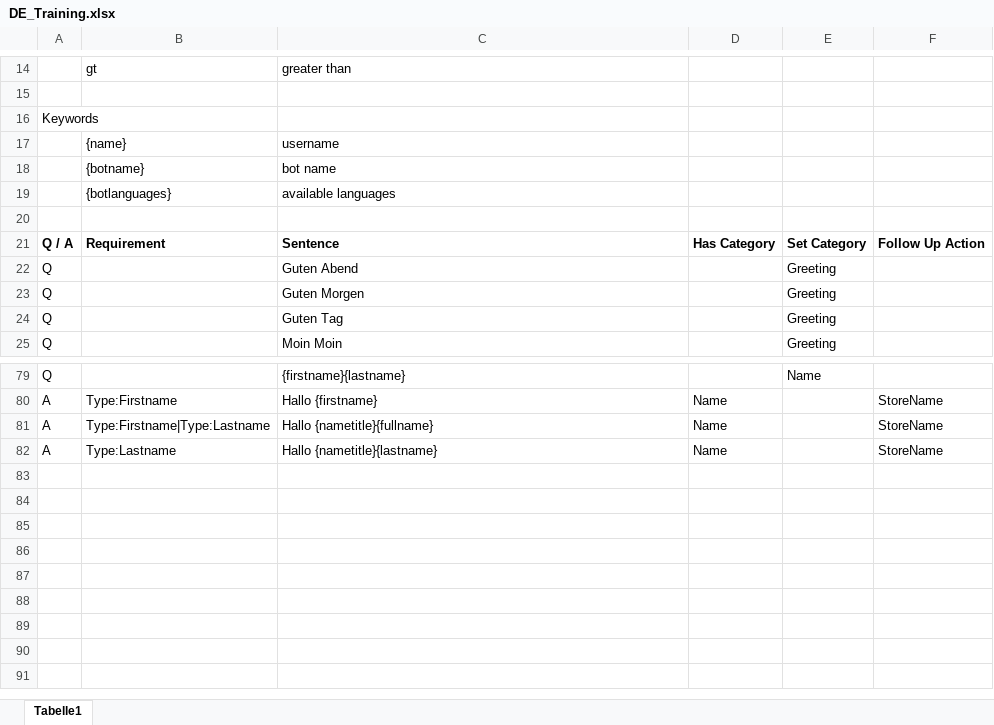
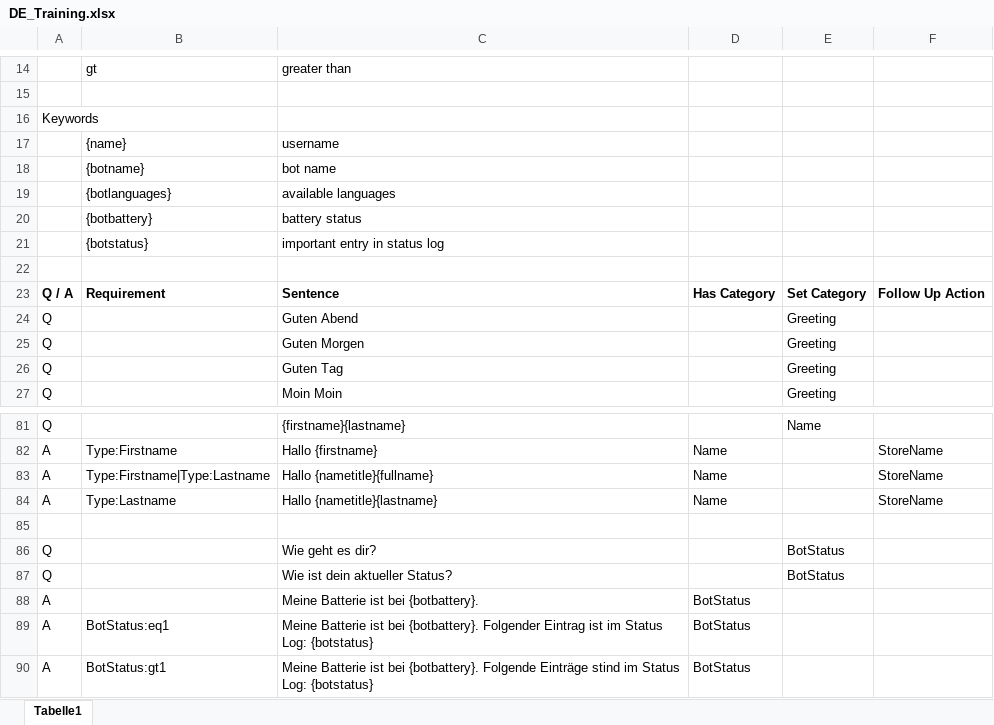
Before and after one commit to MaxMorgenstern/EmeraldAI, an Excel workbook: testing/aimlconverter/DE_Training.xlsx, sheet Tabelle1, drawn as a sheet; only a part is shown, gaps mark what is left out; values as stored, in another font and other column widths than the file's, no borders; conditional formats not drawn; the diff names each change by its address in the sheet, - before the commit and + after, or states it on an @@ line.

```diff
--- a/testing/aimlconverter/DE_Training.xlsx (sheet Tabelle1)
+++ b/testing/aimlconverter/DE_Training.xlsx (sheet Tabelle1)
+row 20:  | {botbattery} | battery status
+row 21:  | {botstatus} | important entry in status log
+row 85: (empty)
+row 86: Q |  | Wie geht es dir? |  | BotStatus
+row 87: Q |  | Wie ist dein aktueller Status? |  | BotStatus
+row 88: A |  | Meine Batterie ist bei {botbattery}. | BotStatus
+row 89: A | BotStatus:eq1 | Meine Batterie ist bei {botbattery}. Folgender Eintrag ist im Status Log: {botstatus} | BotStatus
+row 90: A | BotStatus:gt1 | Meine Batterie ist bei {botbattery}. Folgende Einträge stind im Status Log: {botstatus} | BotStatus
```
Also changed, not shown: 1 other file.
